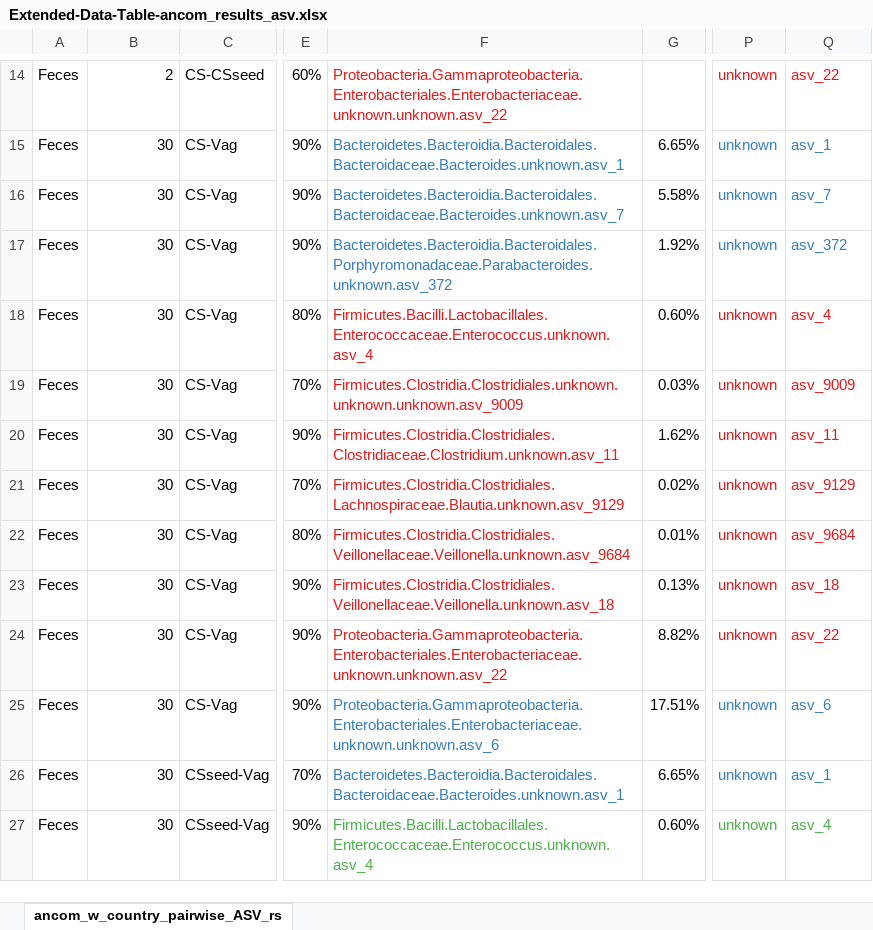
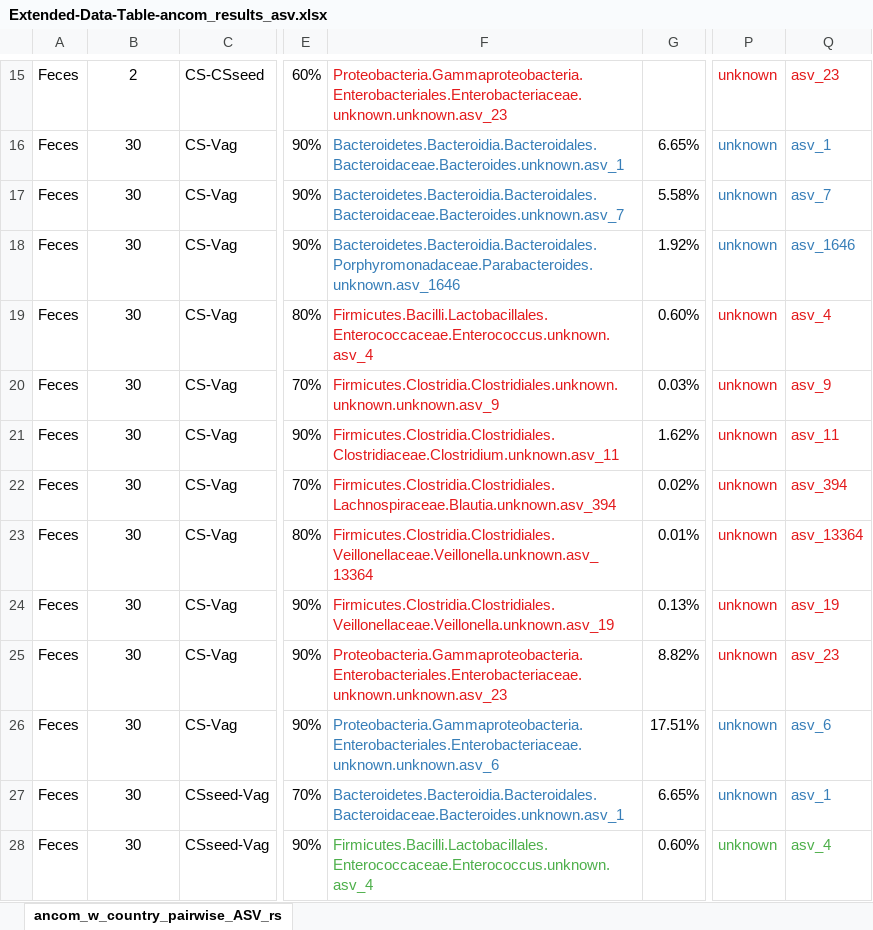
Before and after one commit to hpsunlearning/seeding-study, an Excel workbook: results/Extended-Data-Table-ancom_results_asv.xlsx, sheet ancom_w_country_pairwise_ASV_rs, drawn as a sheet; only a part is shown, gaps mark what is left out; values as stored, in another font and other column widths than the file's, no borders; addresses are those after the commit; the diff covers the shown part only; the diff names each change by its address in the sheet, - before the commit and + after, or states it on an @@ line.

Commit message:
Finished preparaing supplemntary tables for songbird and ancom summary

```diff
--- a/results/Extended-Data-Table-ancom_results_asv.xlsx (sheet ancom_w_country_pairwise_ASV_rs)
+++ b/results/Extended-Data-Table-ancom_results_asv.xlsx (sheet ancom_w_country_pairwise_ASV_rs)
-B15:B28 alignment: right
+B15:B28 alignment: center
-F15: Proteobacteria.Gammaproteobacteria.Enterobacteriales.Enterobacteriaceae.unknown.unknown.asv_22
+F15: Proteobacteria.Gammaproteobacteria.Enterobacteriales.Enterobacteriaceae.unknown.unknown.asv_23
-Q15: asv_22
+Q15: asv_23
-F18: Bacteroidetes.Bacteroidia.Bacteroidales.Porphyromonadaceae.Parabacteroides.unknown.asv_372
+F18: Bacteroidetes.Bacteroidia.Bacteroidales.Porphyromonadaceae.Parabacteroides.unknown.asv_1646
-Q18: asv_372
+Q18: asv_1646
-F20: Firmicutes.Clostridia.Clostridiales.unknown.unknown.unknown.asv_9009
+F20: Firmicutes.Clostridia.Clostridiales.unknown.unknown.unknown.asv_9
-Q20: asv_9009
+Q20: asv_9
-F22: Firmicutes.Clostridia.Clostridiales.Lachnospiraceae.Blautia.unknown.asv_9129
+F22: Firmicutes.Clostridia.Clostridiales.Lachnospiraceae.Blautia.unknown.asv_394
-Q22: asv_9129
+Q22: asv_394
-F23: Firmicutes.Clostridia.Clostridiales.Veillonellaceae.Veillonella.unknown.asv_9684
+F23: Firmicutes.Clostridia.Clostridiales.Veillonellaceae.Veillonella.unknown.asv_13364
-Q23: asv_9684
+Q23: asv_13364
-F24: Firmicutes.Clostridia.Clostridiales.Veillonellaceae.Veillonella.unknown.asv_18
+F24: Firmicutes.Clostridia.Clostridiales.Veillonellaceae.Veillonella.unknown.asv_19
-Q24: asv_18
+Q24: asv_19
-F25: Proteobacteria.Gammaproteobacteria.Enterobacteriales.Enterobacteriaceae.unknown.unknown.asv_22
+F25: Proteobacteria.Gammaproteobacteria.Enterobacteriales.Enterobacteriaceae.unknown.unknown.asv_23
-Q25: asv_22
+Q25: asv_23
```
Also changed, not shown: 28 added rows, 27 removed rows, 57 edited cells, cell formats and merged cells elsewhere in this sheet, 9 other files.
